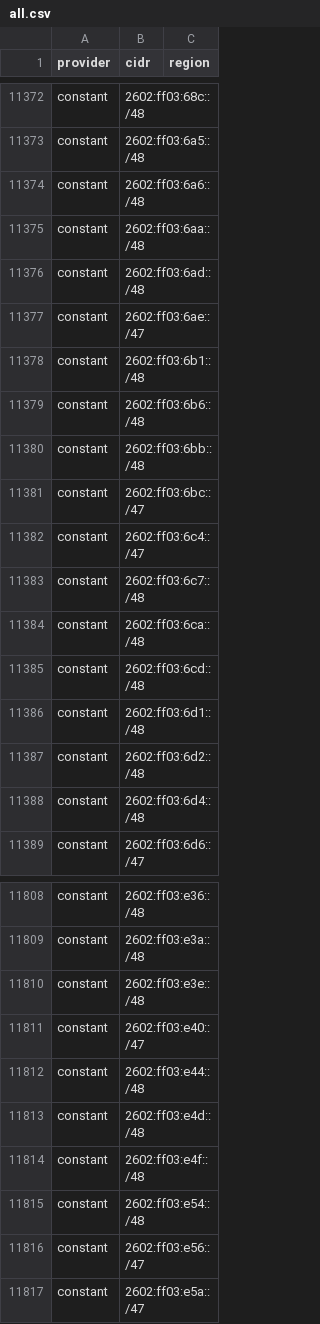
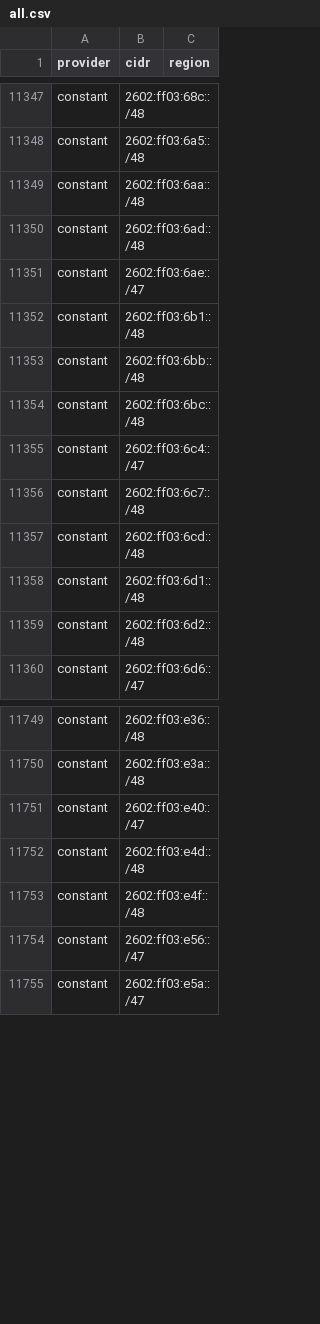
Before and after one commit to 123jjck/cdn-ip-ranges, a CSV file: all/all.csv, drawn as a sheet; only a part is shown, gaps mark what is left out; the diff covers the shown part only.

```diff
--- a/all/all.csv
+++ b/all/all.csv
@@ -11373,3 +11348,2 @@ constant,2602:ff03:68c::/48,
 constant,2602:ff03:6a5::/48,
-constant,2602:ff03:6a6::/48,
 constant,2602:ff03:6aa::/48,
@@ -11378,8 +11352,6 @@ constant,2602:ff03:6ae::/47,
 constant,2602:ff03:6b1::/48,
-constant,2602:ff03:6b6::/48,
 constant,2602:ff03:6bb::/48,
-constant,2602:ff03:6bc::/47,
+constant,2602:ff03:6bc::/48,
 constant,2602:ff03:6c4::/47,
 constant,2602:ff03:6c7::/48,
-constant,2602:ff03:6ca::/48,
 constant,2602:ff03:6cd::/48,
@@ -11387,3 +11359,2 @@ constant,2602:ff03:6d1::/48,
 constant,2602:ff03:6d2::/48,
-constant,2602:ff03:6d4::/48,
 constant,2602:ff03:6d6::/47,
@@ -11809,8 +11750,5 @@ constant,2602:ff03:e36::/48,
 constant,2602:ff03:e3a::/48,
-constant,2602:ff03:e3e::/48,
 constant,2602:ff03:e40::/47,
-constant,2602:ff03:e44::/48,
 constant,2602:ff03:e4d::/48,
 constant,2602:ff03:e4f::/48,
-constant,2602:ff03:e54::/48,
 constant,2602:ff03:e56::/47,
```
Also changed, not shown: 8 added rows, 71 removed rows and 26 edited cells elsewhere in this file, 35 other files.
